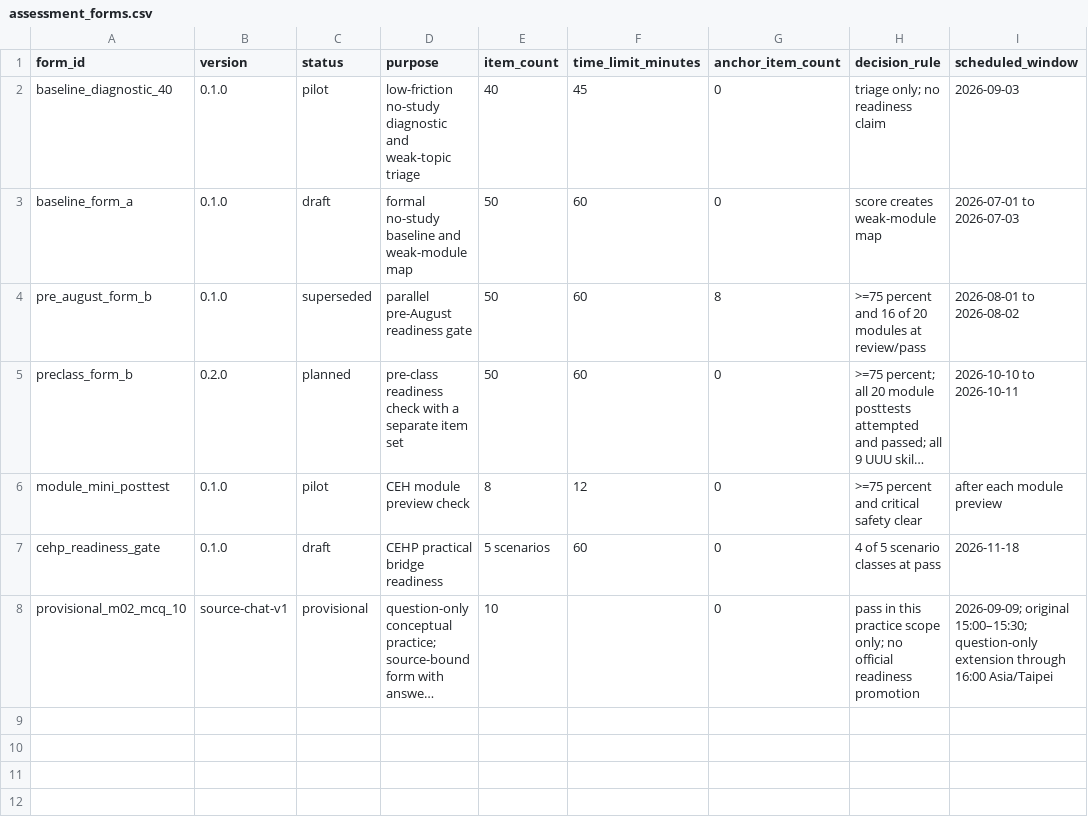
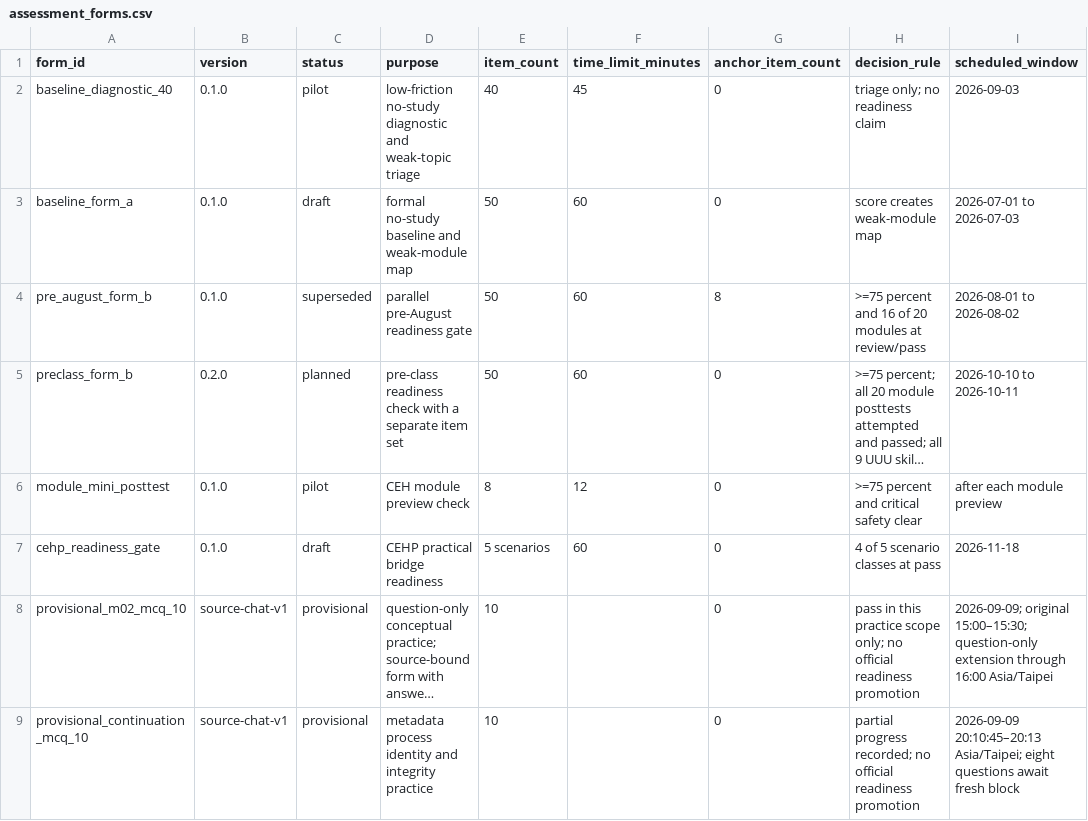
Before and after one commit to JasonLn0711/ceh-cehp-certification-notes-2026, a CSV file: assessment-governance/assessment_forms.csv, drawn as a sheet; long unchanged cells end in …; the diff names each change by its address in the sheet, - before the commit and + after, or states it on an @@ line.

```diff
--- a/assessment-governance/assessment_forms.csv
+++ b/assessment-governance/assessment_forms.csv
+row 9: provisional_continuation_mcq_10 | source-chat-v1 | provisional | metadata process identity and integrity practice | 10 |  | 0 | partial progress recorded; no official readiness promotion | 2026-09-09 20:10:45–20:13 Asia/Taipei; eight questions await fresh block
```
Also changed, not shown: assessment-governance/attempt_log.csv, assessment-governance/traceability_matrix.csv, 1 other file.
